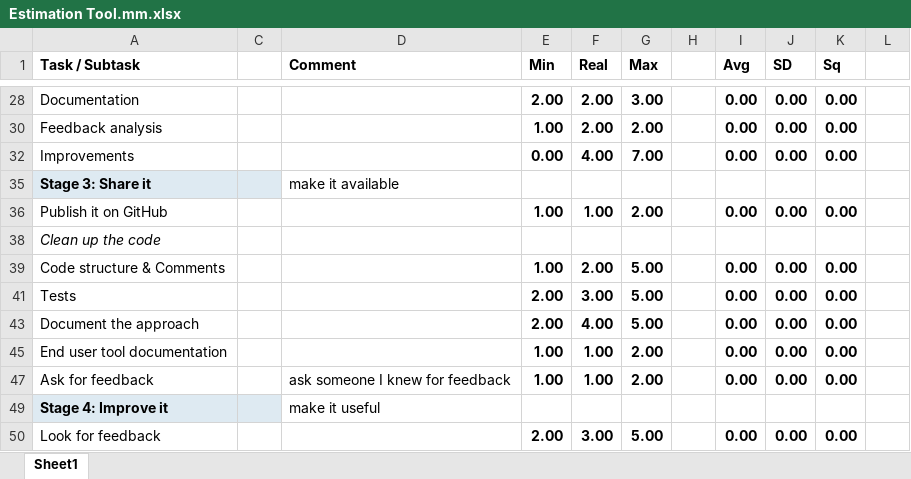
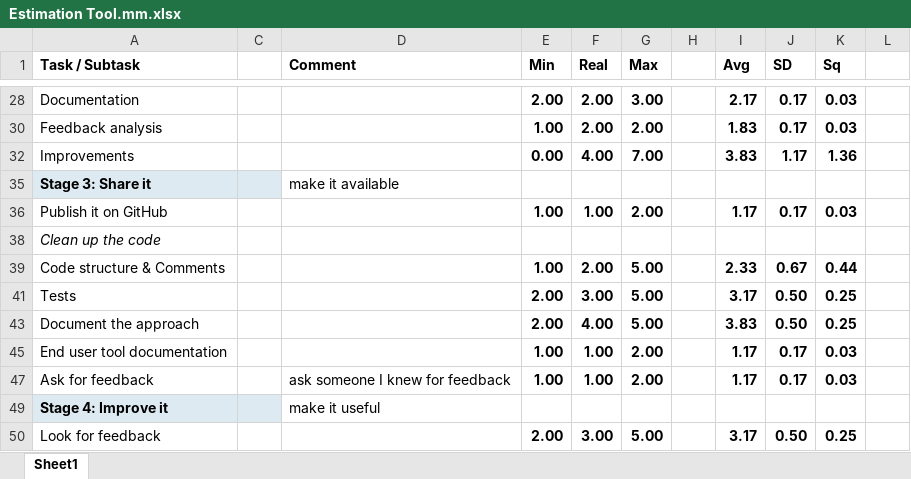
Before and after one commit to zhuj/estimation-tools, an Excel workbook: example/Estimation Tool.mm.xlsx, sheet Sheet1, drawn as a sheet; only a part is shown, gaps mark what is left out; values as stored, in another font and other column widths than the file's, no borders; charts and pictures not drawn; the diff covers the shown part only; the diff names each change by its address in the sheet, - before the commit and + after, or states it on an @@ line.

```diff
--- a/example/Estimation Tool.mm.xlsx (sheet Sheet1)
+++ b/example/Estimation Tool.mm.xlsx (sheet Sheet1)
-I28 (Avg): 0.00
+I28 (Avg): 2.17
-J28 (SD): 0.00
+J28 (SD): 0.17
-K28 (Sq): 0.00
+K28 (Sq): 0.03
-I30 (Avg): 0.00
+I30 (Avg): 1.83
-J30 (SD): 0.00
+J30 (SD): 0.17
-K30 (Sq): 0.00
+K30 (Sq): 0.03
-I32 (Avg): 0.00
+I32 (Avg): 3.83
-J32 (SD): 0.00
+J32 (SD): 1.17
-K32 (Sq): 0.00
+K32 (Sq): 1.36
-I36 (Avg): 0.00
+I36 (Avg): 1.17
-J36 (SD): 0.00
+J36 (SD): 0.17
-K36 (Sq): 0.00
+K36 (Sq): 0.03
-I39 (Avg): 0.00
+I39 (Avg): 2.33
-J39 (SD): 0.00
+J39 (SD): 0.67
-K39 (Sq): 0.00
+K39 (Sq): 0.44
-I41 (Avg): 0.00
+I41 (Avg): 3.17
-J41 (SD): 0.00
+J41 (SD): 0.50
-K41 (Sq): 0.00
+K41 (Sq): 0.25
-I43 (Avg): 0.00
+I43 (Avg): 3.83
-J43 (SD): 0.00
+J43 (SD): 0.50
-K43 (Sq): 0.00
+K43 (Sq): 0.25
-I45 (Avg): 0.00
+I45 (Avg): 1.17
-J45 (SD): 0.00
+J45 (SD): 0.17
-K45 (Sq): 0.00
+K45 (Sq): 0.03
-I47 (Avg): 0.00
+I47 (Avg): 1.17
-J47 (SD): 0.00
+J47 (SD): 0.17
-K47 (Sq): 0.00
+K47 (Sq): 0.03
-I50 (Avg): 0.00
+I50 (Avg): 3.17
-J50 (SD): 0.00
+J50 (SD): 0.50
-K50 (Sq): 0.00
+K50 (Sq): 0.25
```
Also changed, not shown: 4 added rows, 4 removed rows and 41 edited cells elsewhere in this sheet, charts or pictures, 8 other files.
